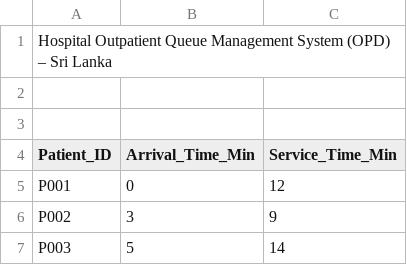
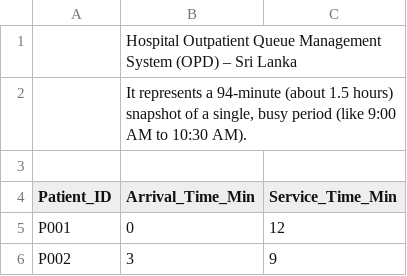
Before and after one commit to PabaWaruni/Hospital-Outpatient-Queue-Management-System-OPD-Sri-Lanka, a CSV file: Dataset.csv, drawn as a sheet; only a part is shown; the shorter side is filled out with more unchanged rows; removed rows and columns are numbered as before the commit, all else as after; the diff names each change by its address in the sheet, - before the commit and + after, or states it on an @@ line.

Commit message:
upload the document that consists of a high-level problem and the data set

```diff
--- a/Dataset.csv
+++ b/Dataset.csv
-row 1: Hospital Outpatient Queue Management System (OPD) – Sri Lanka
-B1 (Arrival_Time_Min): (empty)
+B1 (Arrival_Time_Min): Hospital Outpatient Queue Management System (OPD) – Sri Lanka
+row 2:  | It represents a 94-minute (about 1.5 hours) snapshot of a single, busy period (like 9:00 AM to 10:30 AM).
```
Also changed, not shown: 1 other file.
